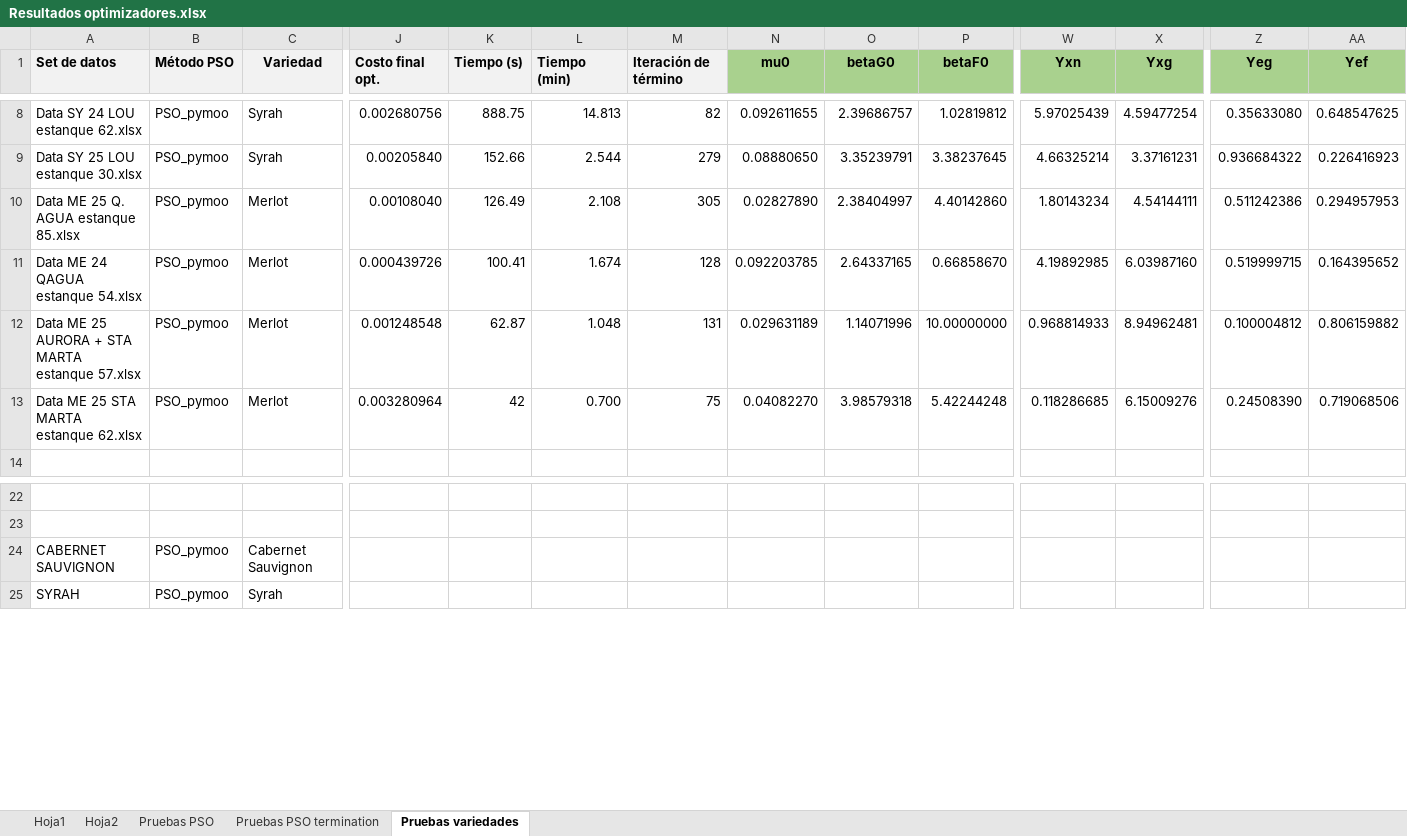
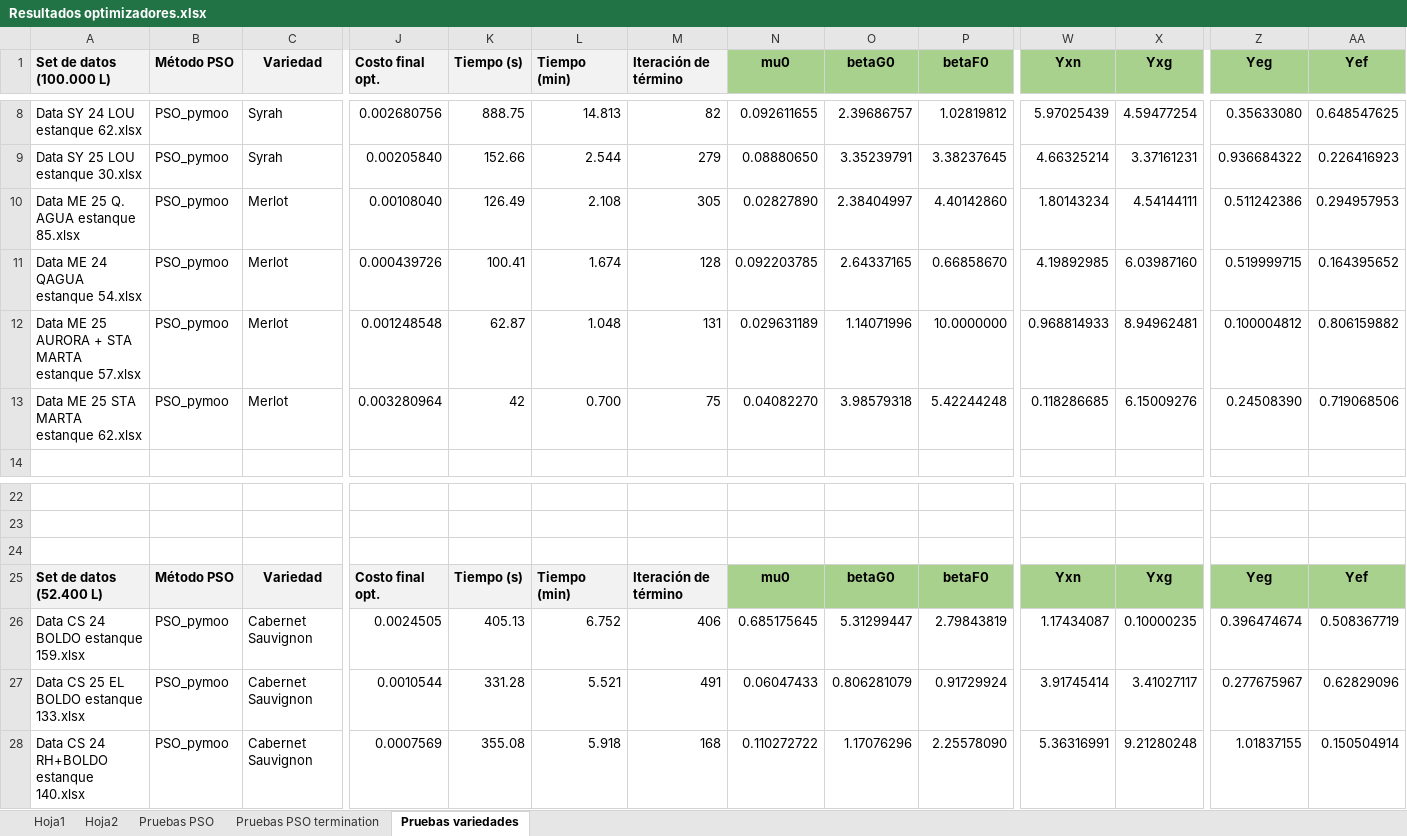
Before and after one commit to mfernandafolch/Proyecto_Tintos_CyT_P2, an Excel workbook: Optimizacion/Resultados optimizadores.xlsx, sheet Pruebas variedades, drawn as a sheet; only a part is shown, gaps mark what is left out; values as stored, in another font and other column widths than the file's, no borders; addresses are those after the commit; rows hold the shown columns only; the diff covers the shown part only; the diff names each change by its address in the sheet, - before the commit and + after, or states it on an @@ line.

Commit message:
Avances 31/03 AM: más datos de variedades y volúmenes.

```diff
--- a/Optimizacion/Resultados optimizadores.xlsx (sheet Pruebas variedades)
+++ b/Optimizacion/Resultados optimizadores.xlsx (sheet Pruebas variedades)
-A1: Set de datos
+A1: Set de datos (100.000 L)
-P12 (betaF0): 10.00000000
+P12 (betaF0): 10.0000000
+row 24: (empty)
+row 25: Set de datos (52.400 L) | Método PSO | Variedad | Costo final opt. | Tiempo (s) | Tiempo (min) | Iteración de término | mu0 | betaG0 | betaF0 | Yxn | Yxg | Yeg | Yef
+row 26: Data CS 24 BOLDO estanque 159.xlsx | PSO_pymoo | Cabernet Sauvignon | 0.0024505 | 405.13 | 6.752 | 406 | 0.685175645 | 5.31299447 | 2.79843819 | 1.17434087 | 0.10000235 | 0.396474674 | 0.508367719
-A27 (Set de datos (100.000 L)): CABERNET SAUVIGNON
+A27 (Set de datos (100.000 L)): Data CS 25 EL BOLDO estanque 133.xlsx
-J27 (Costo final opt.): (empty)
+J27 (Costo final opt.): 0.0010544
-K27 (Tiempo (s)): (empty)
+K27 (Tiempo (s)): 331.28
-L27 (Tiempo (min)): (empty)
+L27 (Tiempo (min)): 5.521
-M27 (Iteración de término): (empty)
+M27 (Iteración de término): 491
-N27 (mu0): (empty)
+N27 (mu0): 0.06047433
-O27 (betaG0): (empty)
+O27 (betaG0): 0.806281079
-P27 (betaF0): (empty)
+P27 (betaF0): 0.91729924
-W27 (Yxn): (empty)
+W27 (Yxn): 3.91745414
-X27 (Yxg): (empty)
+X27 (Yxg): 3.41027117
-Z27 (Yeg): (empty)
+Z27 (Yeg): 0.277675967
-AA27 (Yef): (empty)
+AA27 (Yef): 0.62829096
-A28 (Set de datos (100.000 L)): SYRAH
+A28 (Set de datos (100.000 L)): Data CS 24 RH+BOLDO estanque 140.xlsx
-C28 (Variedad): Syrah
+C28 (Variedad): Cabernet Sauvignon
-J28 (Costo final opt.): (empty)
+J28 (Costo final opt.): 0.0007569
-K28 (Tiempo (s)): (empty)
+K28 (Tiempo (s)): 355.08
-L28 (Tiempo (min)): (empty)
+L28 (Tiempo (min)): 5.918
-M28 (Iteración de término): (empty)
+M28 (Iteración de término): 168
-N28 (mu0): (empty)
+N28 (mu0): 0.110272722
-O28 (betaG0): (empty)
+O28 (betaG0): 1.17076296
-P28 (betaF0): (empty)
+P28 (betaF0): 2.25578090
-W28 (Yxn): (empty)
+W28 (Yxn): 5.36316991
-X28 (Yxg): (empty)
+X28 (Yxg): 9.21280248
-Z28 (Yeg): (empty)
+Z28 (Yeg): 1.01837155
-AA28 (Yef): (empty)
+AA28 (Yef): 0.150504914
```
Also changed, not shown: 3 added rows and 13 edited cells elsewhere in this sheet, 2 other files.
